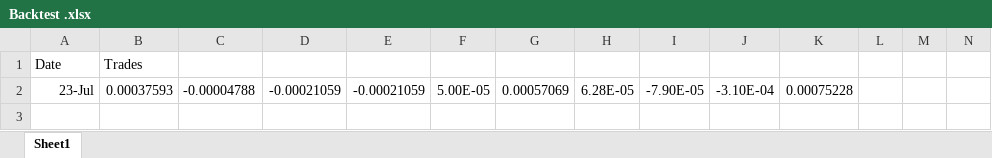
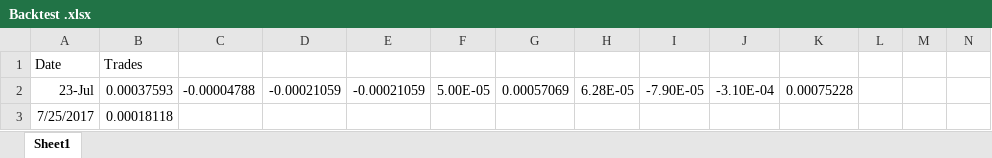
Before and after one commit to kshimasaki/Cryptocurrency-Trading-System, an Excel workbook: backtest results/Backtest .xlsx, sheet Sheet1, drawn as a sheet; only a part is shown; values as stored, in another font and other column widths than the file's, no borders; rows hold the shown columns only; the diff names each change by its address in the sheet, - before the commit and + after, or states it on an @@ line.

```diff
--- a/backtest results/Backtest .xlsx (sheet Sheet1)
+++ b/backtest results/Backtest .xlsx (sheet Sheet1)
+row 3: 7/25/2017 | 0.00018118
```
Also changed, not shown: 2 other files.
